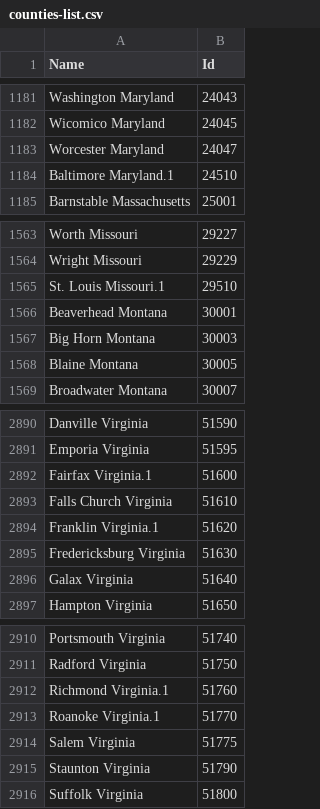
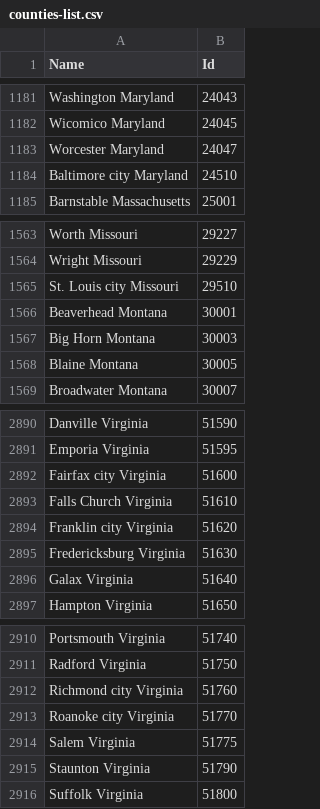
Before and after one commit to bsleeter/lucasCore, a CSV file: defaults/strata/counties-list.csv, drawn as a sheet; only a part is shown, gaps mark what is left out.

```diff
--- a/defaults/strata/counties-list.csv
+++ b/defaults/strata/counties-list.csv
@@ -1183,3 +1183,3 @@ Wicomico Maryland,24045
 Worcester Maryland,24047
-Baltimore Maryland.1,24510
+Baltimore city Maryland,24510
 Barnstable Massachusetts,25001
@@ -1564,3 +1564,3 @@ Worth Missouri,29227
 Wright Missouri,29229
-St. Louis Missouri.1,29510
+St. Louis city Missouri,29510
 Beaverhead Montana,30001
@@ -2891,5 +2891,5 @@ Danville Virginia,51590
 Emporia Virginia,51595
-Fairfax Virginia.1,51600
+Fairfax city Virginia,51600
 Falls Church Virginia,51610
-Franklin Virginia.1,51620
+Franklin city Virginia,51620
 Fredericksburg Virginia,51630
@@ -2911,4 +2911,4 @@ Portsmouth Virginia,51740
 Radford Virginia,51750
-Richmond Virginia.1,51760
-Roanoke Virginia.1,51770
+Richmond city Virginia,51760
+Roanoke city Virginia,51770
 Salem Virginia,51775
```
Also changed, not shown: 2 other files.
